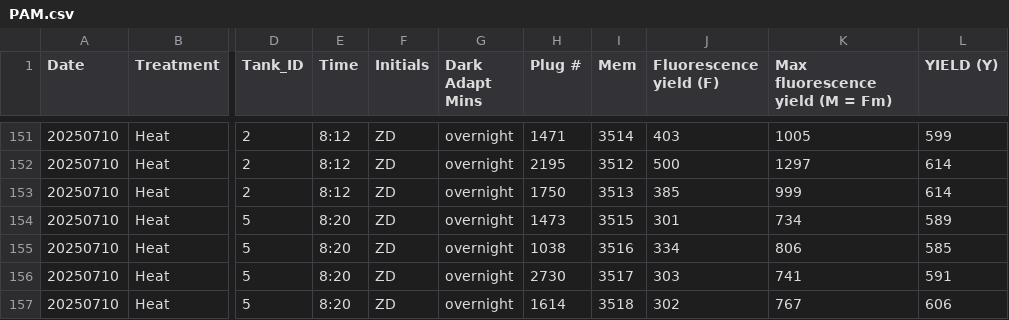
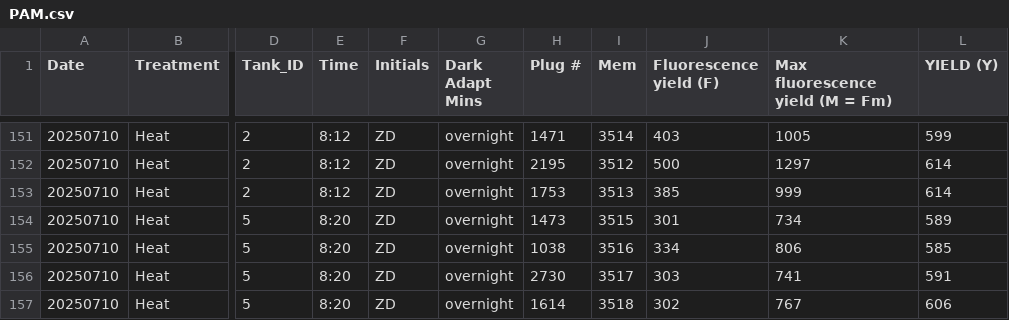
Before and after one commit to zdellaert/TimeSeries, a CSV file: 3-Pacu/data/PAM.csv, drawn as a sheet; only a part is shown, gaps mark what is left out; the diff names each change by its address in the sheet, - before the commit and + after, or states it on an @@ line.

Commit message:
Update PAM.csv

```diff
--- a/3-Pacu/data/PAM.csv
+++ b/3-Pacu/data/PAM.csv
-H153 (Plug #): 1750
+H153 (Plug #): 1753
```
